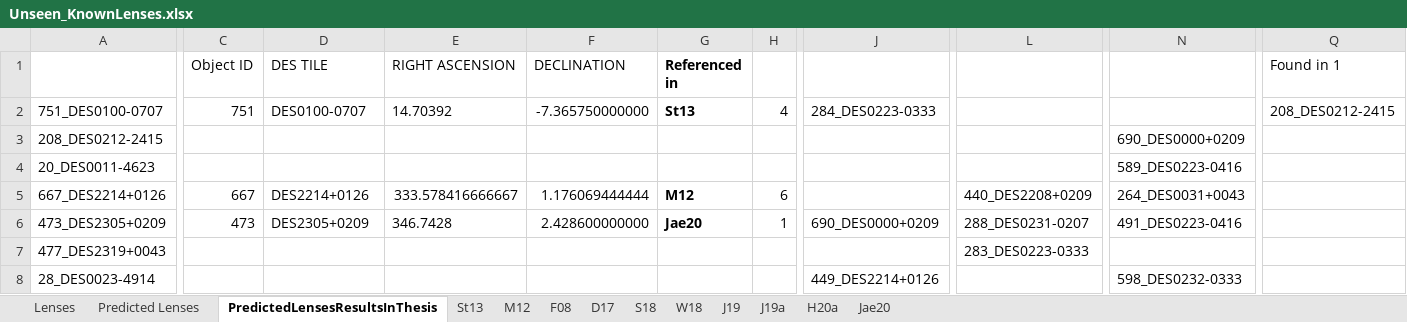
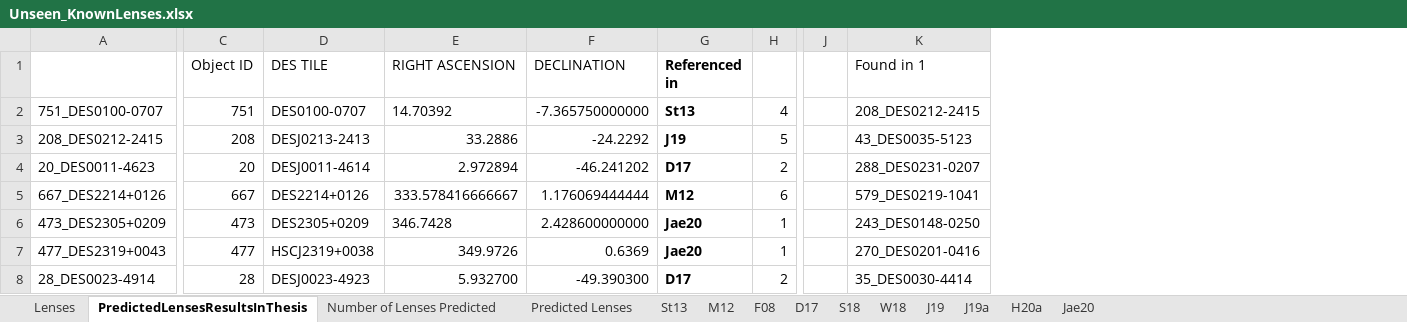
Before and after one commit to Annarien/GravitationalLenses, an Excel workbook: Training/UnseenData/Unseen_KnownLenses.xlsx, sheet PredictedLensesResultsInThesis, drawn as a sheet; only a part is shown, gaps mark what is left out; values as stored, in another font and other column widths than the file's, no borders; removed rows and columns are numbered as before the commit, all else as after; rows hold the shown columns only; the diff covers the shown part only; the diff names each change by its address in the sheet, - before the commit and + after, or states it on an @@ line.

Commit message:
Added more lenses to excel spread sheet.

```diff
--- a/Training/UnseenData/Unseen_KnownLenses.xlsx (sheet PredictedLensesResultsInThesis)
+++ b/Training/UnseenData/Unseen_KnownLenses.xlsx (sheet PredictedLensesResultsInThesis)
+sheet tab: Number of Lenses Predicted
@@ sheet tab order changed: Lenses | PredictedLensesResultsInThesis | Number of Lenses Predicted | Predicted Lenses | St13 | M12 | F08 | D17 | S18 | W18 | J19 | J19a | H20a | Jae20 @@
-column J, rows 2-6: 284_DES0223-0333 |  |  |  | 690_DES0000+0209
-column L, rows 5-6: 440_DES2208+0209 | 288_DES0231-0207
-column N, rows 3-6: 690_DES0000+0209 | 589_DES0223-0416 | 264_DES0031+0043 | 491_DES0223-0416
+column J, empty
-C3 (Object ID): (empty)
+C3 (Object ID): 208
-D3 (DES TILE): (empty)
+D3 (DES TILE): DESJ0213-2413
-E3 (RIGHT ASCENSION): (empty)
+E3 (RIGHT ASCENSION): 33.2886
-F3 (DECLINATION): (empty)
+F3 (DECLINATION): -24.2292
-G3 (Referenced in): (empty)
+G3 (Referenced in): J19
-H3: (empty)
+H3: 5
-K3 (Found in 1): (empty)
+K3 (Found in 1): 43_DES0035-5123
-C4 (Object ID): (empty)
+C4 (Object ID): 20
-D4 (DES TILE): (empty)
+D4 (DES TILE): DESJ0011-4614
-E4 (RIGHT ASCENSION): (empty)
+E4 (RIGHT ASCENSION): 2.972894
-F4 (DECLINATION): (empty)
+F4 (DECLINATION): -46.241202
-G4 (Referenced in): (empty)
+G4 (Referenced in): D17
-H4: (empty)
+H4: 2
-K4 (Found in 1): (empty)
+K4 (Found in 1): 288_DES0231-0207
-K5 (Found in 1): (empty)
+K5 (Found in 1): 579_DES0219-1041
-K6 (Found in 1): (empty)
+K6 (Found in 1): 243_DES0148-0250
-row 7: 477_DES2319+0043 |  |  |  |  |  |  |  | 283_DES0223-0333
-row 8: 28_DES0023-4914 |  |  |  |  |  |  | 449_DES2214+0126 |  | 598_DES0232-0333
+row 7: 477_DES2319+0043 | 477 | HSCJ2319+0038 | 349.9726 | 0.6369 | Jae20 | 1 |  | 270_DES0201-0416
+row 8: 28_DES0023-4914 | 28 | DESJ0023-4923 | 5.932700 | -49.390300 | D17 | 2 |  | 35_DES0030-4414
```
Also changed, not shown: 29 added rows, 25 removed rows, 4 removed columns, 19 edited cells and cell formats elsewhere in this sheet, 1 other file.
